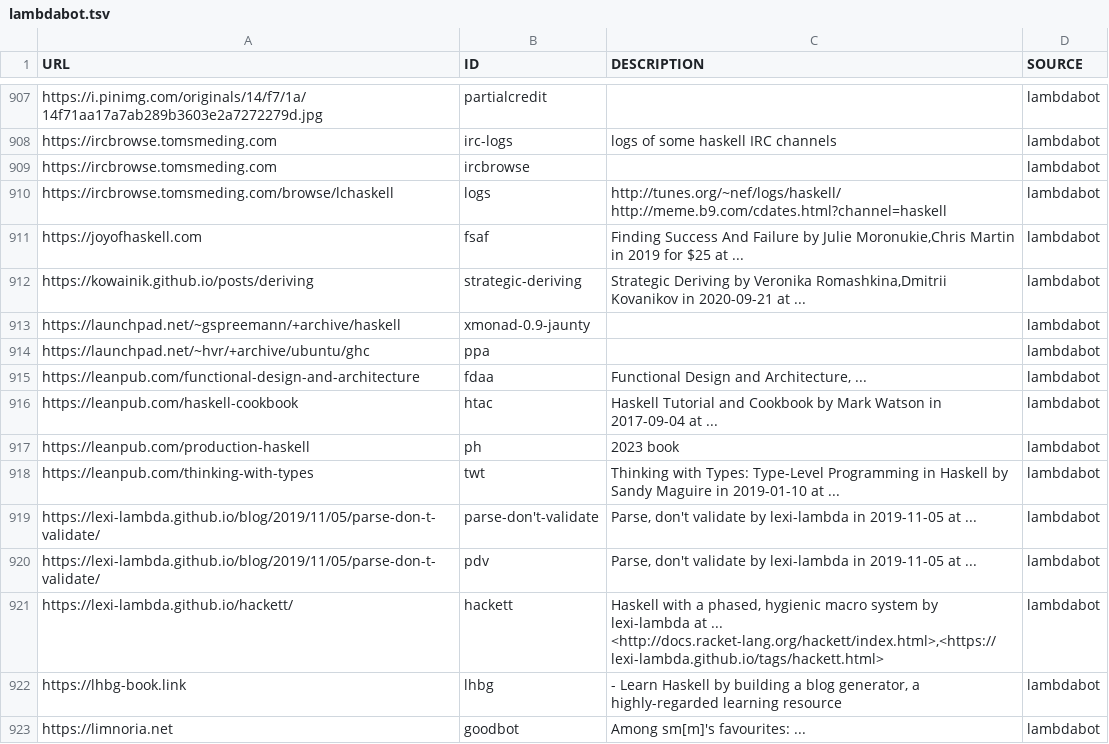
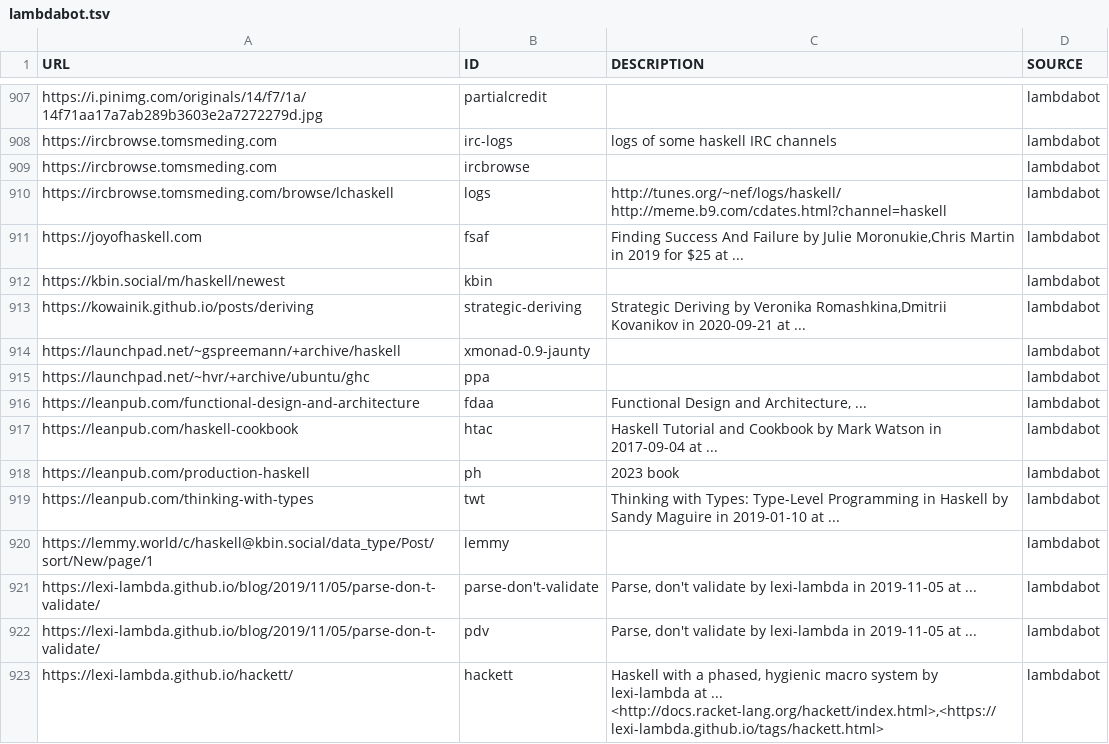
Before and after one commit to simonmichael/haskell-links-data, a TSV file: lambdabot.tsv, drawn as a sheet; only a part is shown, gaps mark what is left out; the shorter side is filled out with more unchanged rows.

Commit message:
update lambdabot

```diff
--- a/lambdabot.tsv
+++ b/lambdabot.tsv
@@ -911,2 +911,3 @@ https://ircbrowse.tomsmeding.com/browse/lchaskell	logs	http://tunes.org/~nef/log
 https://joyofhaskell.com	fsaf	"Finding Success And Failure" by Julie Moronukie,Chris Martin in 2019 for $25 at  ... 	lambdabot
+https://kbin.social/m/haskell/newest	kbin		lambdabot
 https://kowainik.github.io/posts/deriving	strategic-deriving	"Strategic Deriving" by Veronika Romashkina,Dmitrii Kovanikov in 2020-09-21 at  ... 	lambdabot
@@ -918,2 +919,3 @@ https://leanpub.com/production-haskell	ph	2023 book	lambdabot
 https://leanpub.com/thinking-with-types	twt	"Thinking with Types: Type-Level Programming in Haskell" by Sandy Maguire in 2019-01-10 at  ... 	lambdabot
+https://lemmy.world/c/haskell@kbin.social/data_type/Post/sort/New/page/1	lemmy		lambdabot
 https://lexi-lambda.github.io/blog/2019/11/05/parse-don-t-validate/	parse-don't-validate	"Parse, don't validate" by lexi-lambda in 2019-11-05 at  ... 	lambdabot
```
